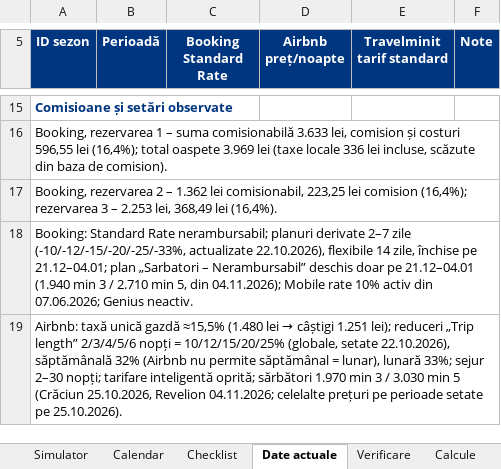
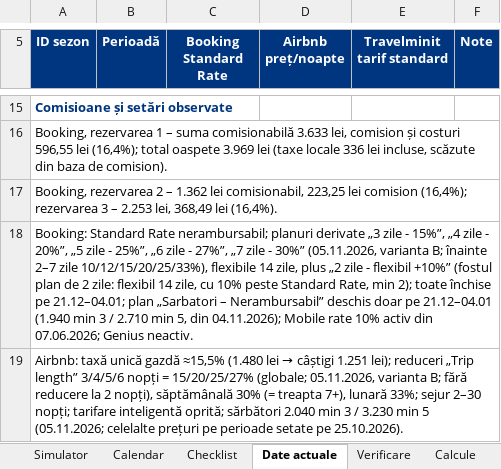
Before and after one commit to rezervari/Travel-Concept-Silver-Mountain, an Excel workbook: pricing/tarife.xlsx, sheet Date actuale, drawn as a sheet; only a part is shown, gaps mark what is left out; values as stored, in another font and other column widths than the file's, no borders; the diff covers the shown part only; the diff names each change by its address in the sheet, - before the commit and + after, or states it on an @@ line.

Commit message:
Reduceri pe durata varianta B: 2 nopti 0%, 3/4/5/6/7+ = 15/20/25/27/30% (site + Booking + Airbnb + Travelminit); Airbnb sarbatori 2040/3230

```diff
--- a/pricing/tarife.xlsx (sheet Date actuale)
+++ b/pricing/tarife.xlsx (sheet Date actuale)
-A18 (ID sezon): …planuri derivate 2–7 zile (-10/-12/-15/-20/-25/-33%, actualizate 22.10.2026), flexibile 14 zile, închise pe…
+A18 (ID sezon): …planuri derivate „3 zile - 15%”, „4 zile - 20%”, „5 zile - 25%”, „6 zile - 27%”, „7 zile - 30%” (05.11.2026, varianta B; înainte 2–7 zile 10/12/15/20/25/33%), flexibile 14 zile, plus „2 zile - flexibil +10%” (fostul plan de 2 zile: flexibil 14 zile, cu 10% peste Standard Rate, min 2); toate închise pe…
-A19 (ID sezon): …„Trip length” 2/3/4/5/6 nopți = 10/12/15/20/25% (globale, setate 22.10.2026), săptămânală 32% (Airbnb nu permite săptămânal = lunar), lunară 33%; sejur 2–30 nopți; tarifare inteligentă oprită; sărbători 1.970 min 3 / 3.030 min 5 (Crăciun 25.10.2026, Revelion 04.11.2026; celelalte prețuri…
+A19 (ID sezon): …„Trip length” 3/4/5/6 nopți = 15/20/25/27% (globale; 05.11.2026, varianta B; fără reducere la 2 nopți), săptămânală 30% (= treapta 7+), lunară 33%; sejur 2–30 nopți; tarifare inteligentă oprită; sărbători 2.040 min 3 / 3.230 min 5 (05.11.2026; celelalte prețuri…
```
Also changed, not shown: 6 edited cells elsewhere in this sheet, sheet Calcule, sheet Calendar, sheet Prețuri de setat, sheet Verificare sejururi, sheet Simulator, sheet Export site, 2 more sheets, formulas that keep their value, 3 other files.
